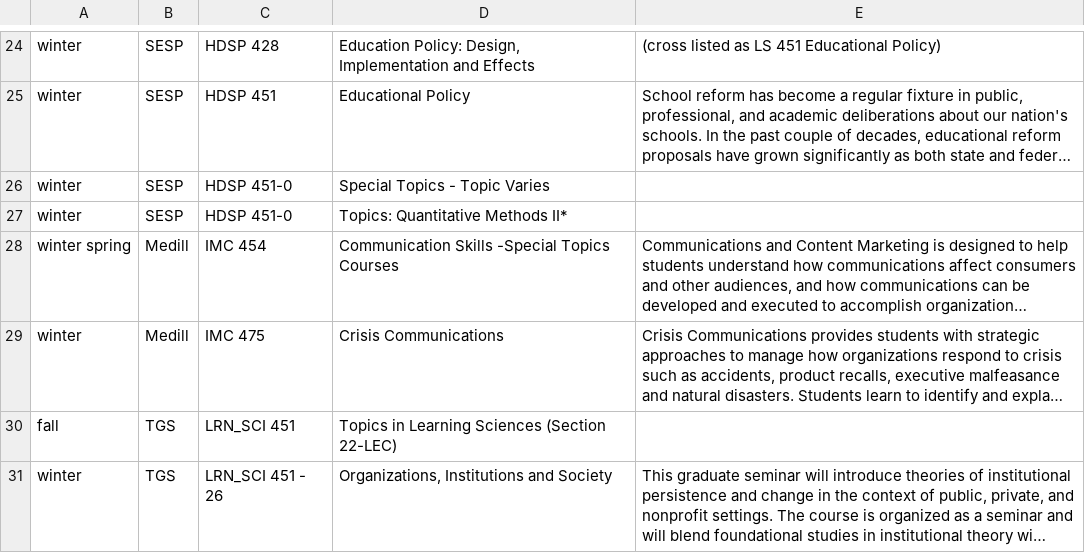
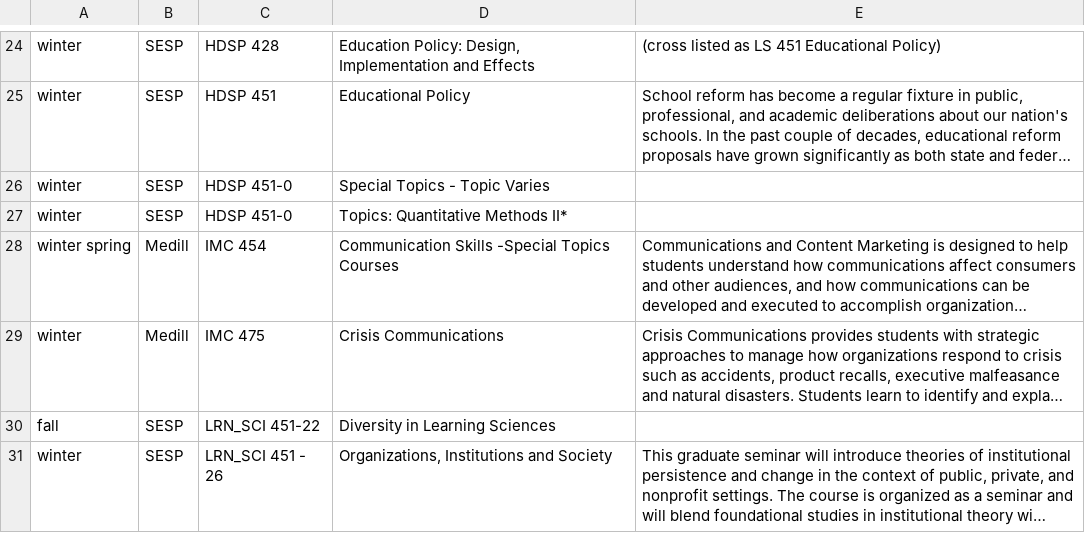
Before and after one commit to dwthurber/MSHE-Student-Resources, a CSV file: _data/electives.csv, drawn as a sheet; only a part is shown, gaps mark what is left out; long unchanged cells end in …; the diff covers the shown part only; the diff names each change by its address in the sheet, - before the commit and + after, or states it on an @@ line.

```diff
--- a/_data/electives.csv
+++ b/_data/electives.csv
-B30:B31: TGS
+B30:B31: SESP
-C30: LRN_SCI 451
+C30: LRN_SCI 451-22
-D30: Topics in Learning Sciences (Section 22-LEC)
+D30: Diversity in Learning Sciences
```
Also changed, not shown: 1 added row and 1 edited cell elsewhere in this file.
